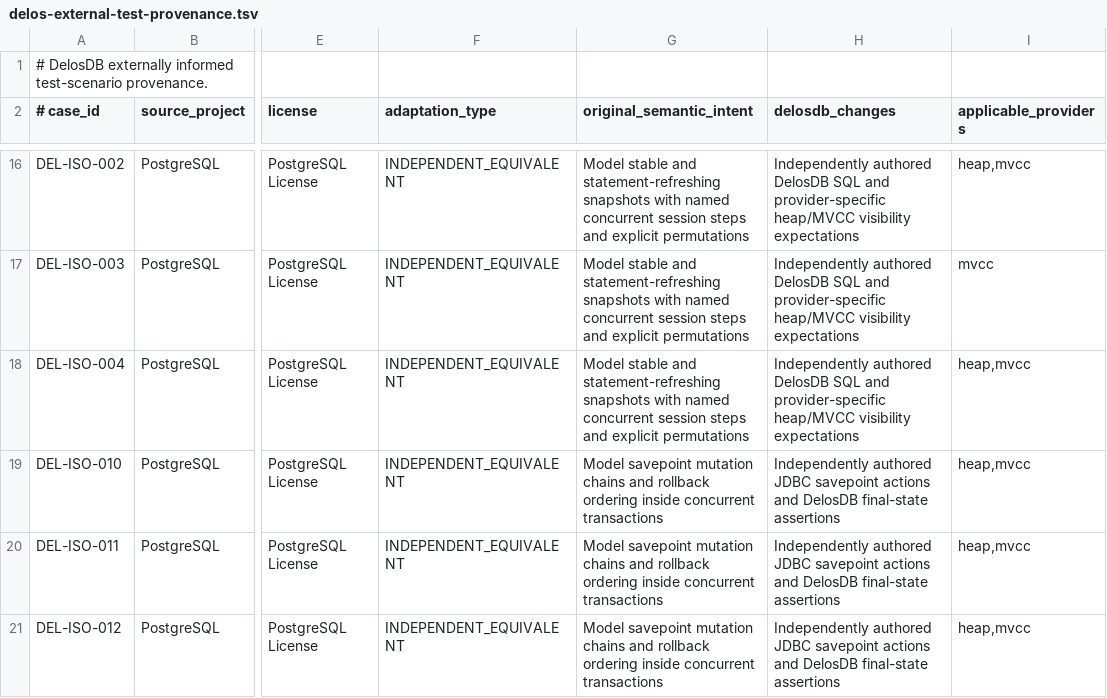
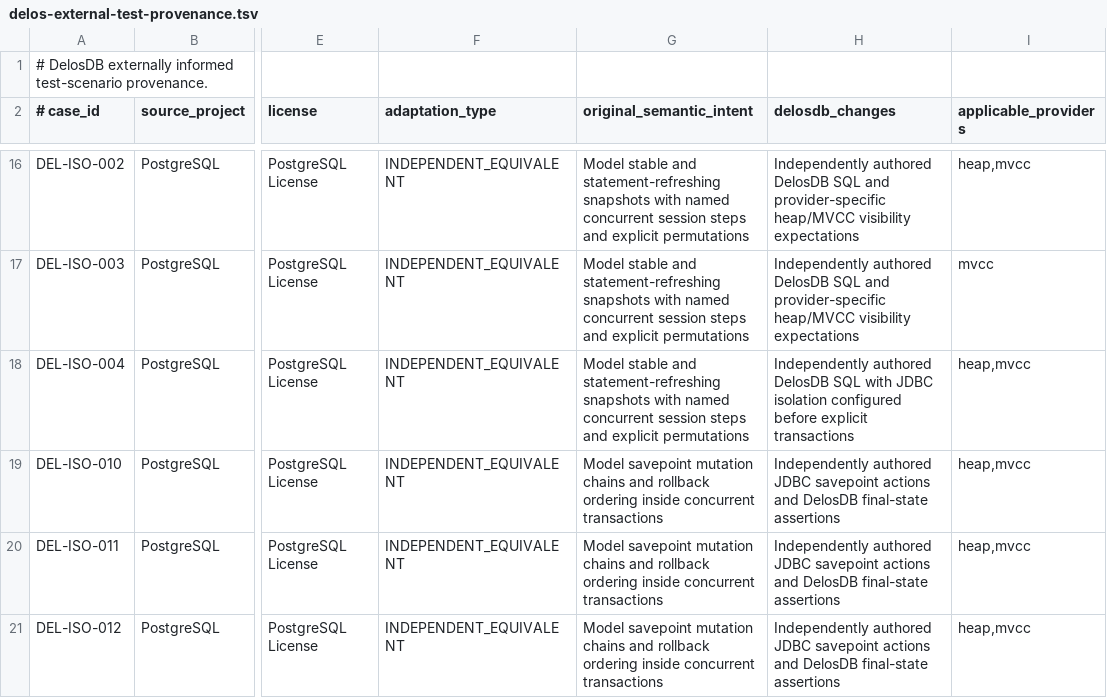
Before and after one commit to ggeorg/delosdb, a TSV file: gradle/testing/delos-external-test-provenance.tsv, drawn as a sheet; only a part is shown, gaps mark what is left out; the diff covers the shown part only; the diff names each change by its address in the sheet, - before the commit and + after, or states it on an @@ line.

Commit message:
Correct Stage 4 MVCC visibility and provider-specific isolation contracts

```diff
--- a/gradle/testing/delos-external-test-provenance.tsv
+++ b/gradle/testing/delos-external-test-provenance.tsv
-H18 (delosdb_changes): …DelosDB SQL and provider-specific heap/MVCC visibility expectations
+H18 (delosdb_changes): …DelosDB SQL with JDBC isolation configured before explicit transactions
```
Also changed, not shown: 8 edited cells elsewhere in this file, 12 other files.
